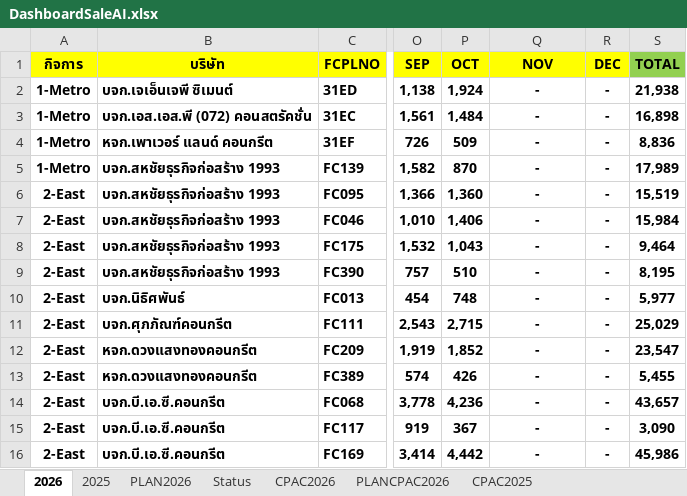
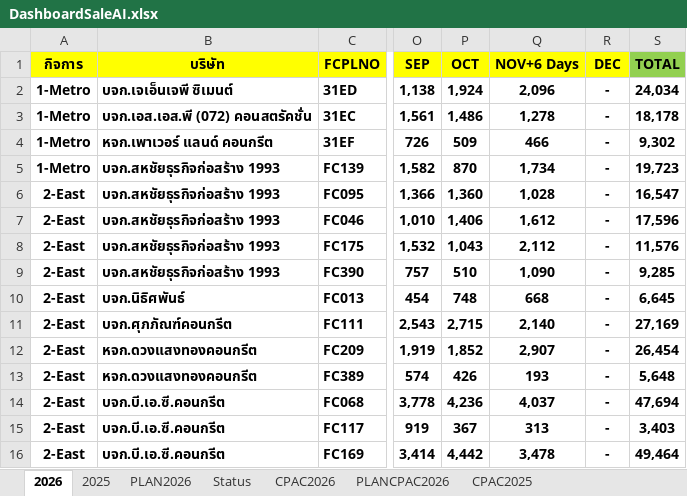
Before and after one commit to prayutp1-debug/my-dashboard, an Excel workbook: DashboardSaleAI.xlsx, sheet 2026, drawn as a sheet; only a part is shown, gaps mark what is left out; values as stored, in another font and other column widths than the file's, no borders; the diff covers the shown part only; the diff names each change by its address in the sheet, - before the commit and + after, or states it on an @@ line.

```diff
--- a/DashboardSaleAI.xlsx (sheet 2026)
+++ b/DashboardSaleAI.xlsx (sheet 2026)
-Q1: NOV
+Q1: NOV+6 Days
-Q2 (NOV+6 Days): -
+Q2 (NOV+6 Days): 2,096
-S2 (TOTAL): 21,938
+S2 (TOTAL): 24,034
-P3 (OCT): 1,484
+P3 (OCT): 1,486
-Q3 (NOV+6 Days): -
+Q3 (NOV+6 Days): 1,278
-S3 (TOTAL): 16,898
+S3 (TOTAL): 18,178
-Q4 (NOV+6 Days): -
+Q4 (NOV+6 Days): 466
-S4 (TOTAL): 8,836
+S4 (TOTAL): 9,302
-Q5 (NOV+6 Days): -
+Q5 (NOV+6 Days): 1,734
-S5 (TOTAL): 17,989
+S5 (TOTAL): 19,723
-Q6 (NOV+6 Days): -
+Q6 (NOV+6 Days): 1,028
-S6 (TOTAL): 15,519
+S6 (TOTAL): 16,547
-Q7 (NOV+6 Days): -
+Q7 (NOV+6 Days): 1,612
-S7 (TOTAL): 15,984
+S7 (TOTAL): 17,596
-Q8 (NOV+6 Days): -
+Q8 (NOV+6 Days): 2,112
-S8 (TOTAL): 9,464
+S8 (TOTAL): 11,576
-Q9 (NOV+6 Days): -
+Q9 (NOV+6 Days): 1,090
-S9 (TOTAL): 8,195
+S9 (TOTAL): 9,285
-Q10 (NOV+6 Days): -
+Q10 (NOV+6 Days): 668
-S10 (TOTAL): 5,977
+S10 (TOTAL): 6,645
-Q11 (NOV+6 Days): -
+Q11 (NOV+6 Days): 2,140
-S11 (TOTAL): 25,029
+S11 (TOTAL): 27,169
-Q12 (NOV+6 Days): -
+Q12 (NOV+6 Days): 2,907
-S12 (TOTAL): 23,547
+S12 (TOTAL): 26,454
-Q13 (NOV+6 Days): -
+Q13 (NOV+6 Days): 193
-S13 (TOTAL): 5,455
+S13 (TOTAL): 5,648
-Q14 (NOV+6 Days): -
+Q14 (NOV+6 Days): 4,037
-S14 (TOTAL): 43,657
+S14 (TOTAL): 47,694
-Q15 (NOV+6 Days): -
+Q15 (NOV+6 Days): 313
-S15 (TOTAL): 3,090
+S15 (TOTAL): 3,403
-Q16 (NOV+6 Days): -
+Q16 (NOV+6 Days): 3,478
-S16 (TOTAL): 45,986
+S16 (TOTAL): 49,464
```
Also changed, not shown: 531 edited cells elsewhere in this sheet, sheet PLAN2026, sheet 2025, sheet CPAC2026, sheet CPAC2025, sheet PLANCPAC2026.
